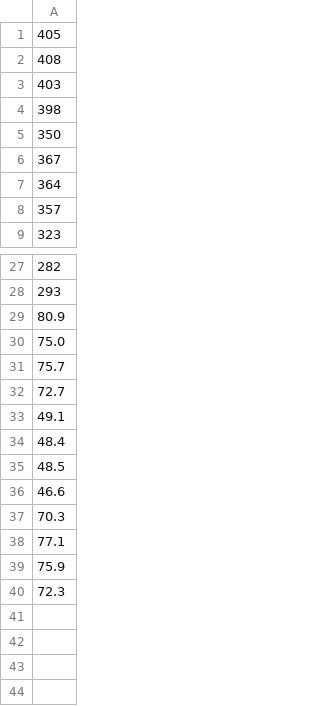
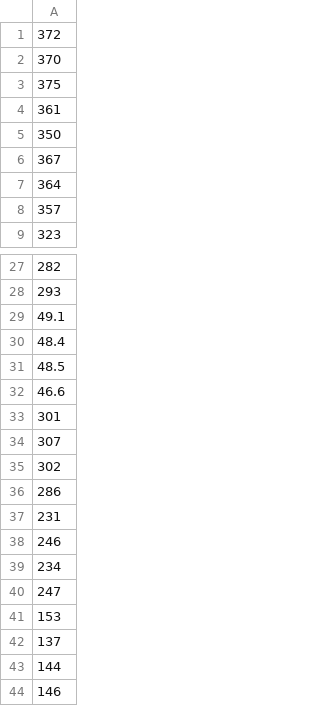
Before and after one commit to WUBIN10086/tc_connection_code, a CSV file: all_thr.csv, drawn as a sheet; only a part is shown, gaps mark what is left out.

```diff
--- a/all_thr.csv
+++ b/all_thr.csv
@@ -1,5 +1,5 @@
-405
-408
-403
-398
+372
+370
+375
+361
 350
@@ -28,6 +28,2 @@
 293
-80.9
-75.0
-75.7
-72.7
 49.1
@@ -36,5 +32,13 @@
 46.6
-70.3
-77.1
-75.9
-72.3
+301
+307
+302
+286
+231
+246
+234
+247
+153
+137
+144
+146
```
Also changed, not shown: all_rsss.csv, 7 other files.
